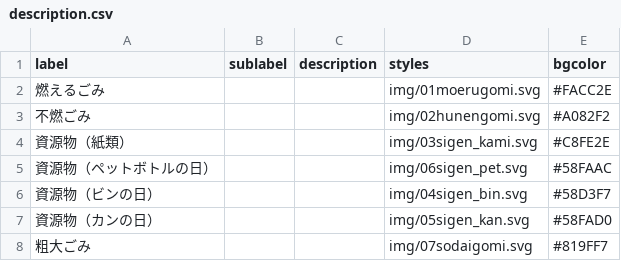
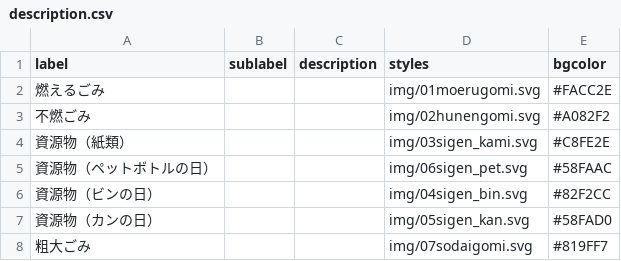
Before and after one commit to 50saisatte/5374, a CSV file: data/description.csv, drawn as a sheet.

Commit message:
Update description.csv

```diff
--- a/data/description.csv
+++ b/data/description.csv
@@ -5,3 +5,3 @@ label,sublabel,description,styles,bgcolor
 資源物（ペットボトルの日）,,,img/06sigen_pet.svg,#58FAAC
-資源物（ビンの日）,,,img/04sigen_bin.svg,#58D3F7
+資源物（ビンの日）,,,img/04sigen_bin.svg,#82F2CC
 資源物（カンの日）,,,img/05sigen_kan.svg,#58FAD0
```
